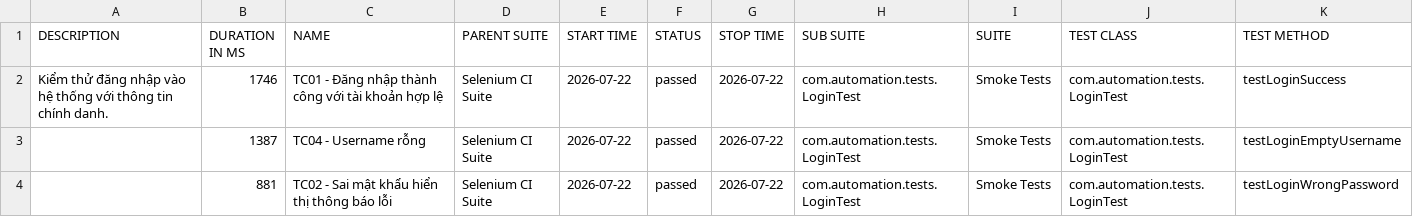
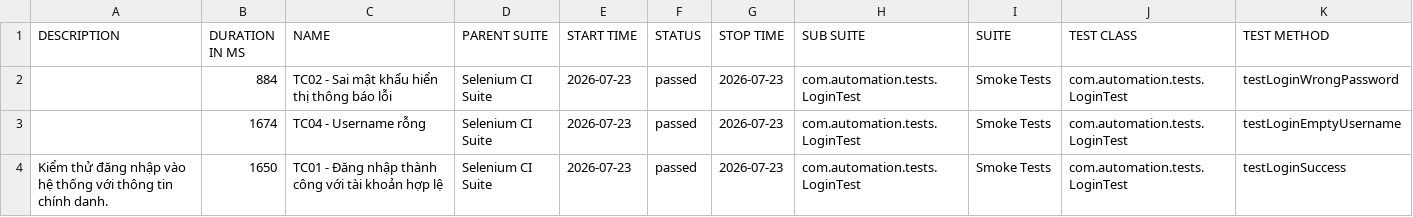
Before and after one commit to huyhuy23022004/Lab11_BuiNgocHuy_1150080137_CNPM2, a CSV file: data/suites.csv, drawn as a sheet.

```diff
--- a/data/suites.csv
+++ b/data/suites.csv
@@ -1,4 +1,4 @@
 "DESCRIPTION","DURATION IN MS","NAME","PARENT SUITE","START TIME","STATUS","STOP TIME","SUB SUITE","SUITE","TEST CLASS","TEST METHOD"
-"Kiểm thử đăng nhập vào hệ thống với thông tin chính danh.","1746","TC01 - Đăng nhập thành công với tài khoản hợp lệ","Selenium CI Suite","2026-07-22","passed","2026-07-22","com.automation.tests.LoginTest","Smoke Tests","com.automation.tests.LoginTest","testLoginSuccess"
-"","1387","TC04 - Username rỗng","Selenium CI Suite","2026-07-22","passed","2026-07-22","com.automation.tests.LoginTest","Smoke Tests","com.automation.tests.LoginTest","testLoginEmptyUsername"
-"","881","TC02 - Sai mật khẩu hiển thị thông báo lỗi","Selenium CI Suite","2026-07-22","passed","2026-07-22","com.automation.tests.LoginTest","Smoke Tests","com.automation.tests.LoginTest","testLoginWrongPassword"
+"","884","TC02 - Sai mật khẩu hiển thị thông báo lỗi","Selenium CI Suite","2026-07-23","passed","2026-07-23","com.automation.tests.LoginTest","Smoke Tests","com.automation.tests.LoginTest","testLoginWrongPassword"
+"","1674","TC04 - Username rỗng","Selenium CI Suite","2026-07-23","passed","2026-07-23","com.automation.tests.LoginTest","Smoke Tests","com.automation.tests.LoginTest","testLoginEmptyUsername"
+"Kiểm thử đăng nhập vào hệ thống với thông tin chính danh.","1650","TC01 - Đăng nhập thành công với tài khoản hợp lệ","Selenium CI Suite","2026-07-23","passed","2026-07-23","com.automation.tests.LoginTest","Smoke Tests","com.automation.tests.LoginTest","testLoginSuccess"
```
Also changed, not shown: 34 other files.
